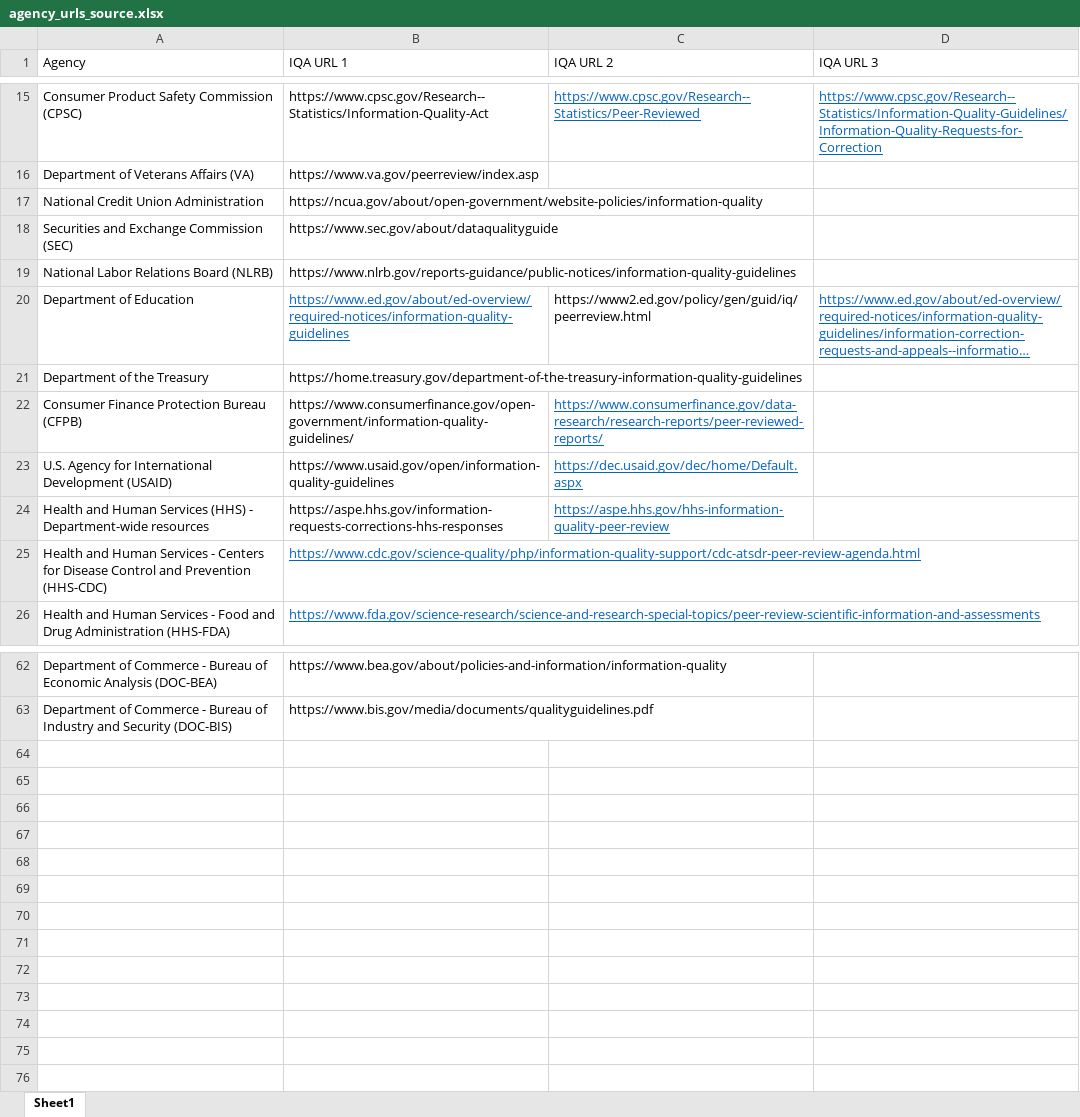
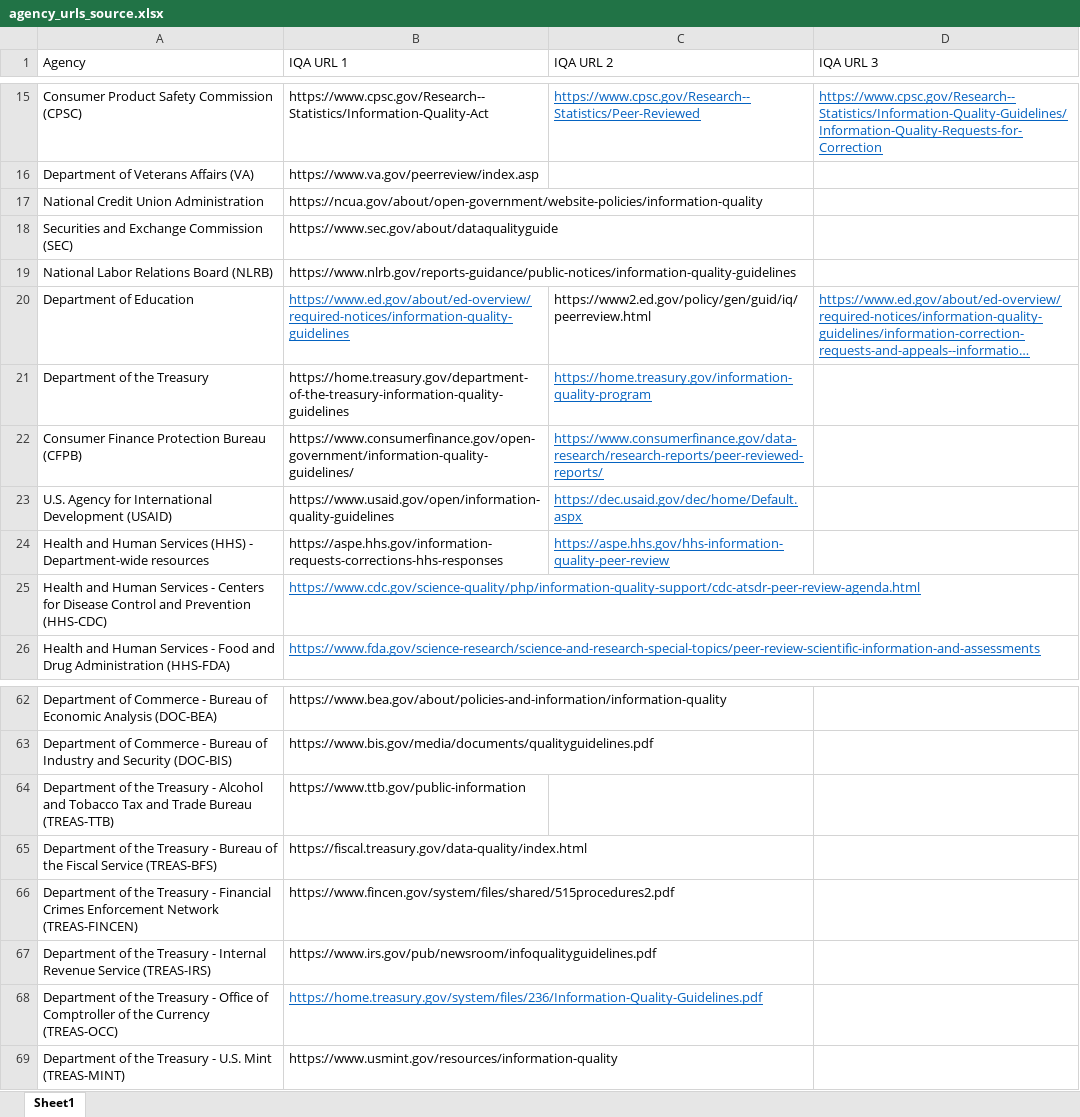
Before and after one commit to infopolicy/iqa, an Excel workbook: bin/agency_urls_source.xlsx, sheet Sheet1, drawn as a sheet; only a part is shown, gaps mark what is left out; long unchanged cells end in …; values as stored, in another font and other column widths than the file's, no borders; the diff names each change by its address in the sheet, - before the commit and + after, or states it on an @@ line.

```diff
--- a/bin/agency_urls_source.xlsx (sheet Sheet1)
+++ b/bin/agency_urls_source.xlsx (sheet Sheet1)
-C21 (IQA URL 2): (empty)
+C21 (IQA URL 2): https://home.treasury.gov/information-quality-program
+row 64: Department of the Treasury - Alcohol and Tobacco Tax and Trade Bureau (TREAS-TTB) | https://www.ttb.gov/public-information
+row 65: Department of the Treasury - Bureau of the Fiscal Service (TREAS-BFS) | https://fiscal.treasury.gov/data-quality/index.html
+row 66: Department of the Treasury - Financial Crimes Enforcement Network (TREAS-FINCEN) | https://www.fincen.gov/system/files/shared/515procedures2.pdf
+row 67: Department of the Treasury - Internal Revenue Service (TREAS-IRS) | https://www.irs.gov/pub/newsroom/infoqualityguidelines.pdf
+row 68: Department of the Treasury - Office of Comptroller of the Currency (TREAS-OCC) | https://home.treasury.gov/system/files/236/Information-Quality-Guidelines.pdf
+row 69: Department of the Treasury - U.S. Mint (TREAS-MINT) | https://www.usmint.gov/resources/information-quality
```
Also changed, not shown: bin/peer_review_source.xlsx, bin/rfc_agencies_source.xlsx, 40 other files.
